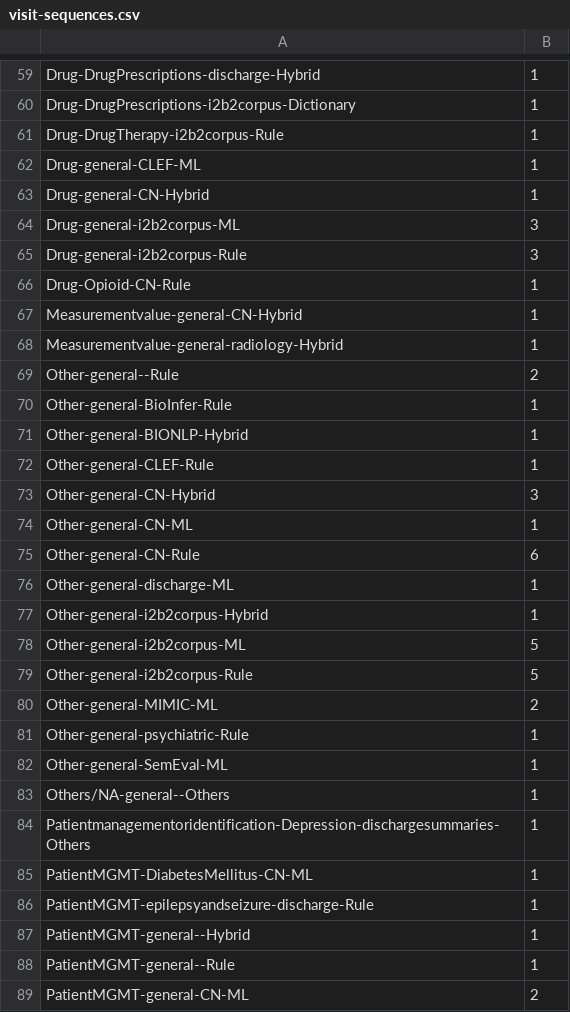
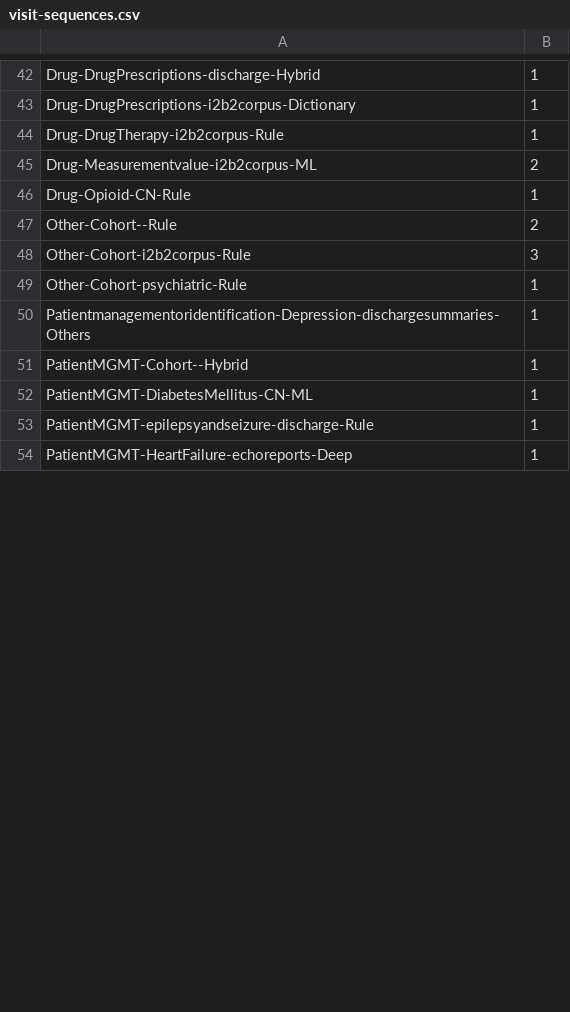
Before and after one commit to sunyangfu/sunyangfu.github.io, a CSV file: d3/visit-sequences.csv, drawn as a sheet; only a part is shown, gaps mark what is left out; the shorter side is filled out with more unchanged rows; the diff covers the shown part only.

Commit message:
updated d3

```diff
--- a/d3/visit-sequences.csv
+++ b/d3/visit-sequences.csv
@@ -61,29 +44,10 @@ Drug-DrugPrescriptions-i2b2corpus-Dictionary,1
 Drug-DrugTherapy-i2b2corpus-Rule,1
-Drug-general-CLEF-ML,1
-Drug-general-CN-Hybrid,1
-Drug-general-i2b2corpus-ML,3
-Drug-general-i2b2corpus-Rule,3
+Drug-Measurementvalue-i2b2corpus-ML,2
 Drug-Opioid-CN-Rule,1
-Measurementvalue-general-CN-Hybrid,1
-Measurementvalue-general-radiology-Hybrid,1
-Other-general--Rule,2
-Other-general-BioInfer-Rule,1
-Other-general-BIONLP-Hybrid,1
-Other-general-CLEF-Rule,1
-Other-general-CN-Hybrid,3
-Other-general-CN-ML,1
-Other-general-CN-Rule,6
-Other-general-discharge-ML,1
-Other-general-i2b2corpus-Hybrid,1
-Other-general-i2b2corpus-ML,5
-Other-general-i2b2corpus-Rule,5
-Other-general-MIMIC-ML,2
-Other-general-psychiatric-Rule,1
-Other-general-SemEval-ML,1
-Others/NA-general--Others,1
+Other-Cohort--Rule,2
+Other-Cohort-i2b2corpus-Rule,3
+Other-Cohort-psychiatric-Rule,1
 Patientmanagementoridentification-Depression-dischargesummaries-Others,1
+PatientMGMT-Cohort--Hybrid,1
 PatientMGMT-DiabetesMellitus-CN-ML,1
 PatientMGMT-epilepsyandseizure-discharge-Rule,1
-PatientMGMT-general--Hybrid,1
-PatientMGMT-general--Rule,1
-PatientMGMT-general-CN-ML,2
```
Also changed, not shown: 5 added rows, 25 removed rows and 3 edited cells elsewhere in this file.
